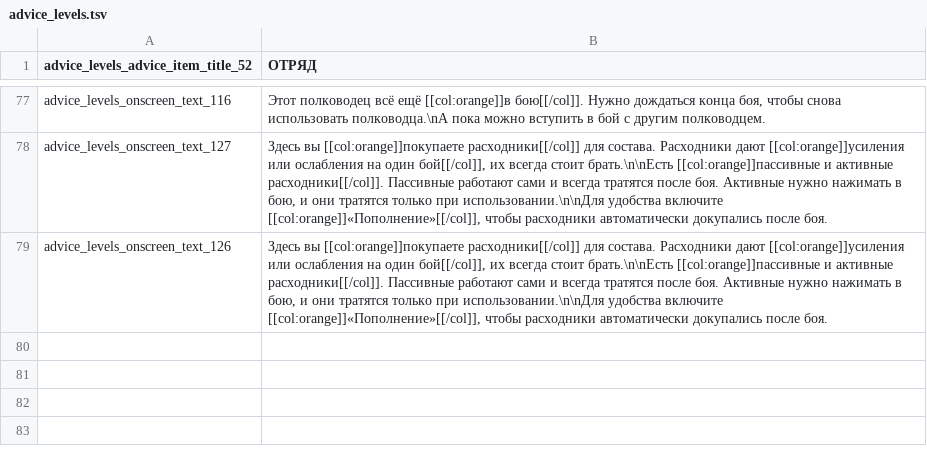
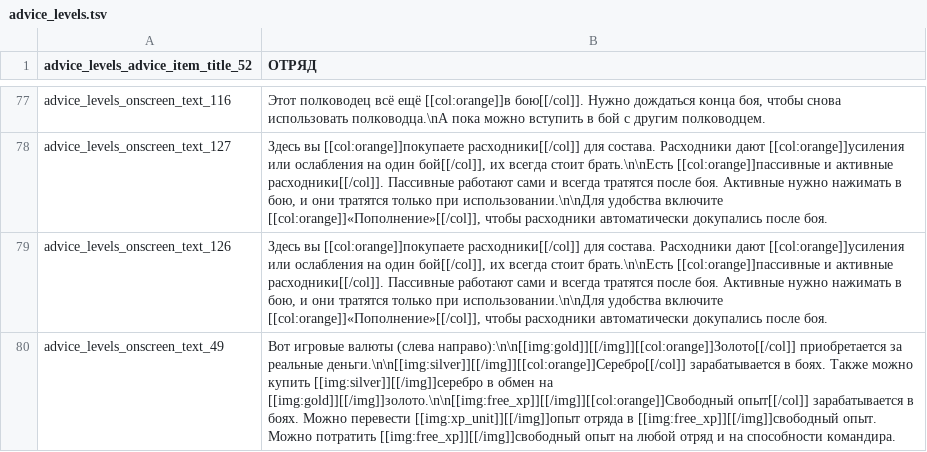
Before and after one commit to tverzar/twa-ru-localization, a TSV file: translations/ru/advice_levels.tsv, drawn as a sheet; only a part is shown, gaps mark what is left out.

```diff
--- a/translations/ru/advice_levels.tsv
+++ b/translations/ru/advice_levels.tsv
@@ -79 +79,2 @@ advice_levels_onscreen_text_127	Здесь вы [[col:orange]]покупаете
 advice_levels_onscreen_text_126	Здесь вы [[col:orange]]покупаете расходники[[/col]] для состава. Расходники дают [[col:orange]]усиления или ослабления на один бой[[/col]], их всегда стоит брать.\n\nЕсть [[col:orange]]пассивные и активные расходники[[/col]]. Пассивные работают сами и всегда тратятся после боя. Активные нужно нажимать в бою, и они тратятся только при использовании.\n\nДля удобства включите [[col:orange]]«Пополнение»[[/col]], чтобы расходники автоматически докупались после боя.
+advice_levels_onscreen_text_49	Вот игровые валюты (слева направо):\n\n[[img:gold]][[/img]][[col:orange]]Золото[[/col]] приобретается за реальные деньги.\n\n[[img:silver]][[/img]][[col:orange]]Серебро[[/col]] зарабатывается в боях. Также можно купить [[img:silver]][[/img]]серебро в обмен на [[img:gold]][[/img]]золото.\n\n[[img:free_xp]][[/img]][[col:orange]]Свободный опыт[[/col]] зарабатывается в боях. Можно перевести [[img:xp_unit]][[/img]]опыт отряда в [[img:free_xp]][[/img]]свободный опыт. Можно потратить [[img:free_xp]][[/img]]свободный опыт на любой отряд и на способности командира.
```
Also changed, not shown: translations/ru/arena_bonus_rules.tsv, translations/ru/arena_currencies.tsv, 16 other files.
